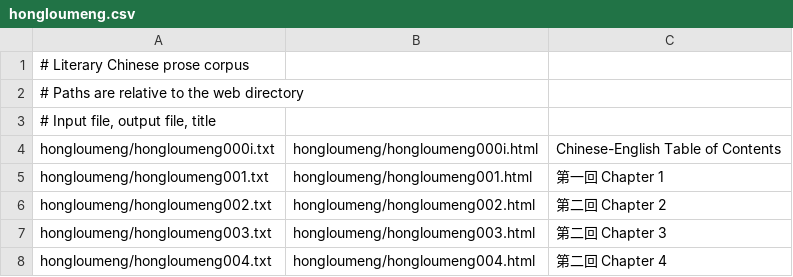
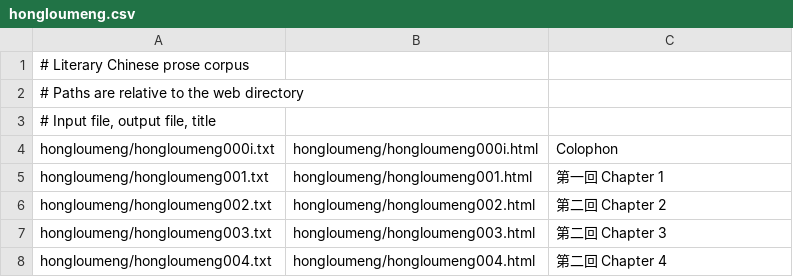
Before and after one commit to alexamies/chinesenotes.com, a CSV file: data/corpus/hongloumeng.csv, drawn as a sheet; only a part is shown.

```diff
--- a/data/corpus/hongloumeng.csv
+++ b/data/corpus/hongloumeng.csv
@@ -3,3 +3,3 @@
 # Input file, output file, title
-hongloumeng/hongloumeng000i.txt	hongloumeng/hongloumeng000i.html	Chinese-English Table of Contents
+hongloumeng/hongloumeng000i.txt	hongloumeng/hongloumeng000i.html	Colophon
 hongloumeng/hongloumeng001.txt	hongloumeng/hongloumeng001.html	第一回 Chapter 1
```
Also changed, not shown: 5 other files.
